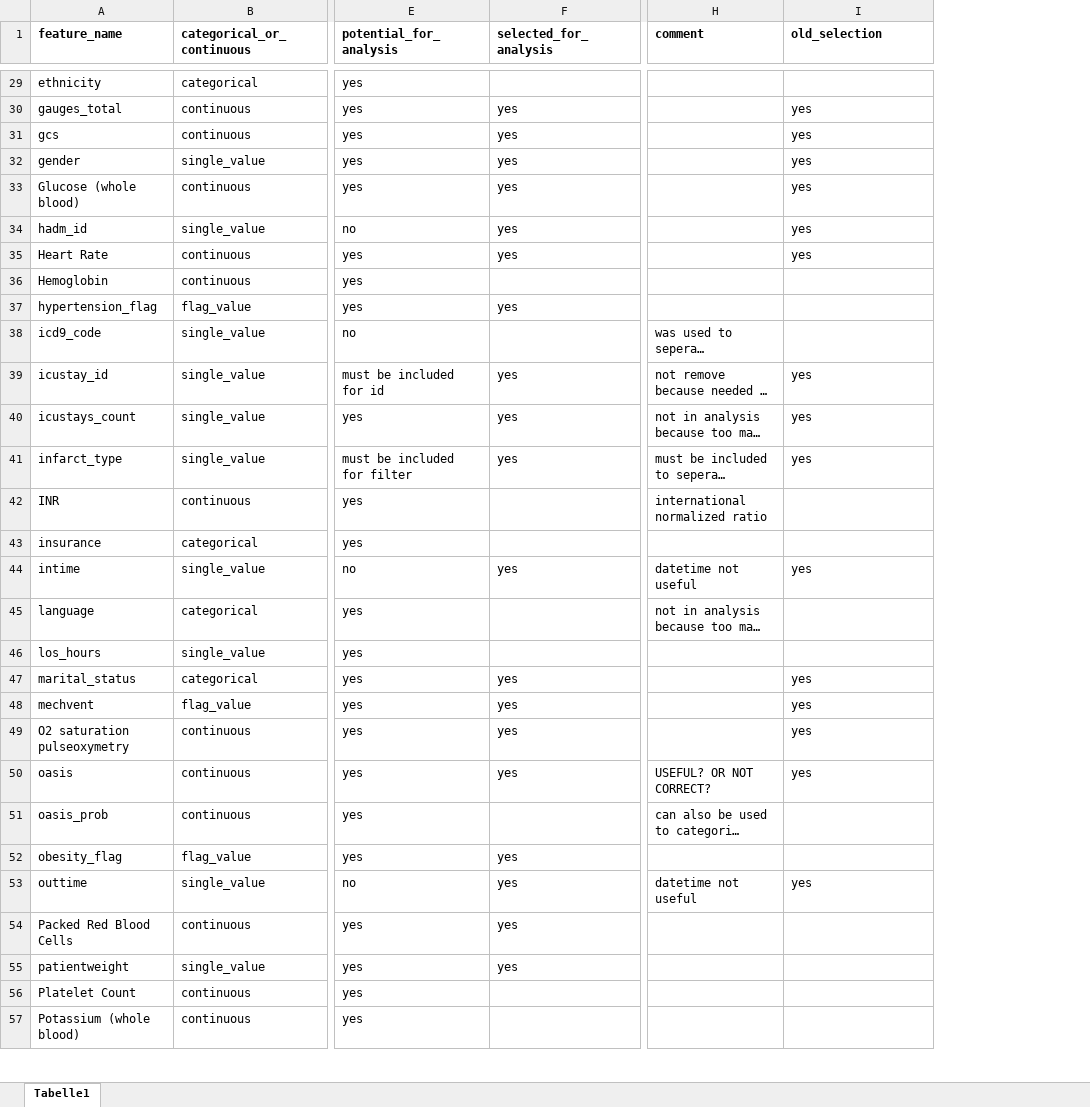
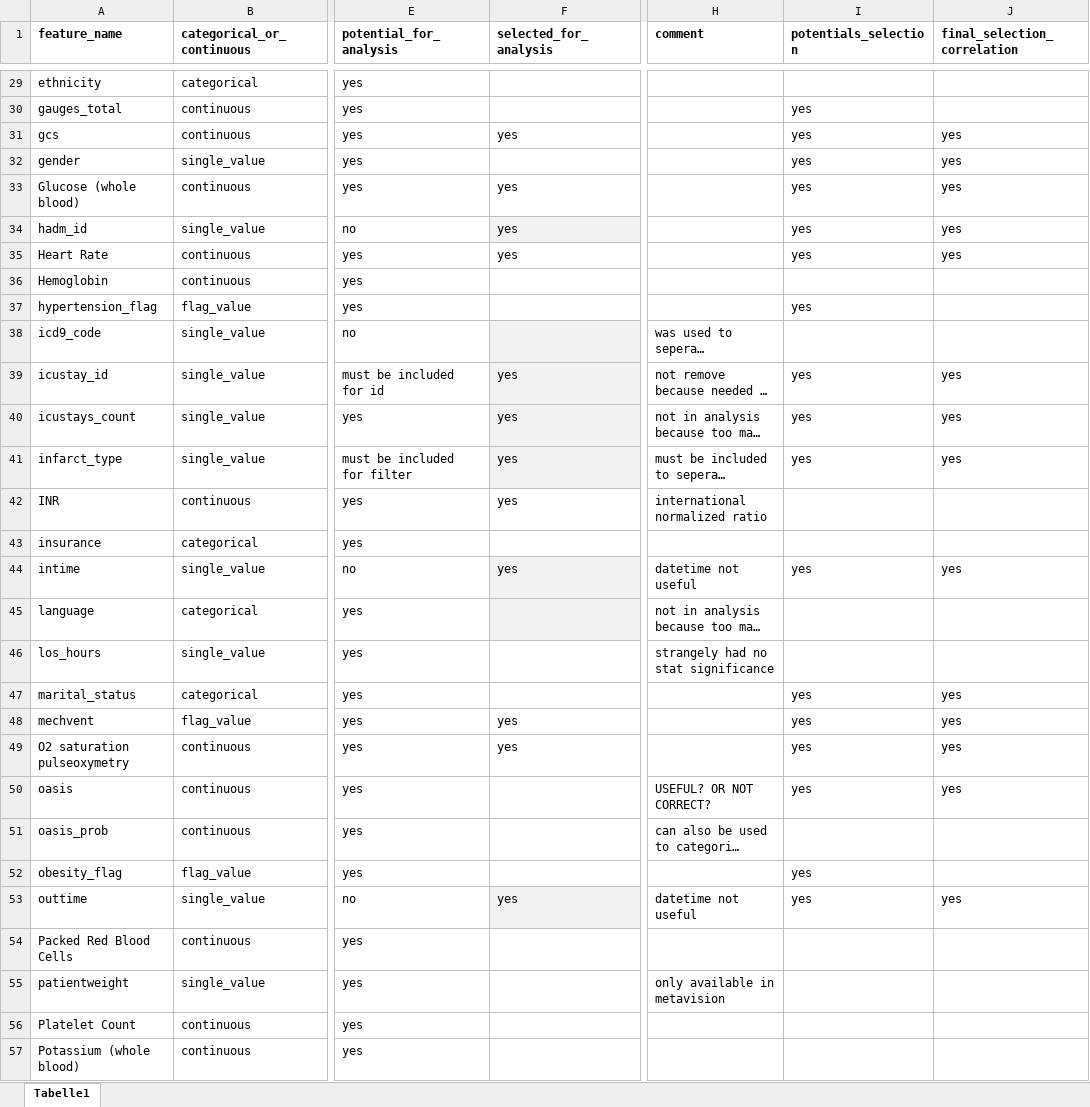
Before and after one commit to JayVeezy1/MA_thesis, an Excel workbook: supplements/feature_preprocessing_table.xlsx, sheet Tabelle1, drawn as a sheet; only a part is shown, gaps mark what is left out; long unchanged cells end in …; values as stored, in another font and other column widths than the file's, no borders; the diff covers the shown part only; the diff names each change by its address in the sheet, - before the commit and + after, or states it on an @@ line.

Commit message:
added binary correlation, added FACTORIZATION_TABLE.xlsx instead of automatic factorization, plotted correlations for text, added function plot_random_forest with GridSearch for RF

```diff
--- a/supplements/feature_preprocessing_table.xlsx (sheet Tabelle1)
+++ b/supplements/feature_preprocessing_table.xlsx (sheet Tabelle1)
+column J (final_selection_correlation), rows 31-53: yes | yes | yes | yes | yes |  |  |  | yes | yes | yes |  |  | yes |  |  | yes | yes | yes | yes |  |  | yes
-I1: old_selection
+I1: potentials_selection
-F30 (selected_for_analysis): yes
+F30 (selected_for_analysis): (empty)
-F32 (selected_for_analysis): yes
+F32 (selected_for_analysis): (empty)
-F34 fill: none
+F34 fill: #F2F2F2
-F37 (selected_for_analysis): yes
+F37 (selected_for_analysis): (empty)
-I37 (potentials_selection): (empty)
+I37 (potentials_selection): yes
-F38:F41 fill: none
+F38:F41 fill: #F2F2F2
-F42 (selected_for_analysis): (empty)
+F42 (selected_for_analysis): yes
-F44:F45 fill: none
+F44:F45 fill: #F2F2F2
-H46 (comment): (empty)
+H46 (comment): strangely had no stat significance
-F47 (selected_for_analysis): yes
+F47 (selected_for_analysis): (empty)
-F50 (selected_for_analysis): yes
+F50 (selected_for_analysis): (empty)
-F52 (selected_for_analysis): yes
+F52 (selected_for_analysis): (empty)
-I52 (potentials_selection): (empty)
+I52 (potentials_selection): yes
-F53 fill: none
+F53 fill: #F2F2F2
-F54:F55 (selected_for_analysis): yes
+F54:F55 (selected_for_analysis): (empty)
-H55 (comment): (empty)
+H55 (comment): only available in metavision
```
Also changed, not shown: 17 edited cells and cell formats elsewhere in this sheet, 13 other files.
